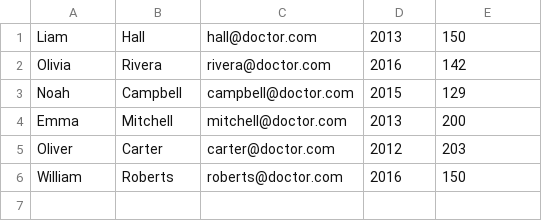
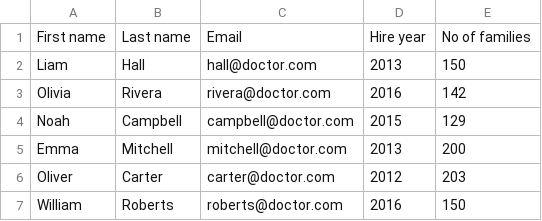
Before and after one commit to dariahazaparu/DoctorsOffice, a CSV file: resources/output/familydoctor.csv, drawn as a sheet; the diff names each change by its address in the sheet, - before the commit and + after, or states it on an @@ line.

```diff
--- a/resources/output/familydoctor.csv
+++ b/resources/output/familydoctor.csv
+row 1: First name | Last name | Email | Hire year | No of families
```
Also changed, not shown: resources/output/adult.csv, resources/output/child.csv, 10 other files.
